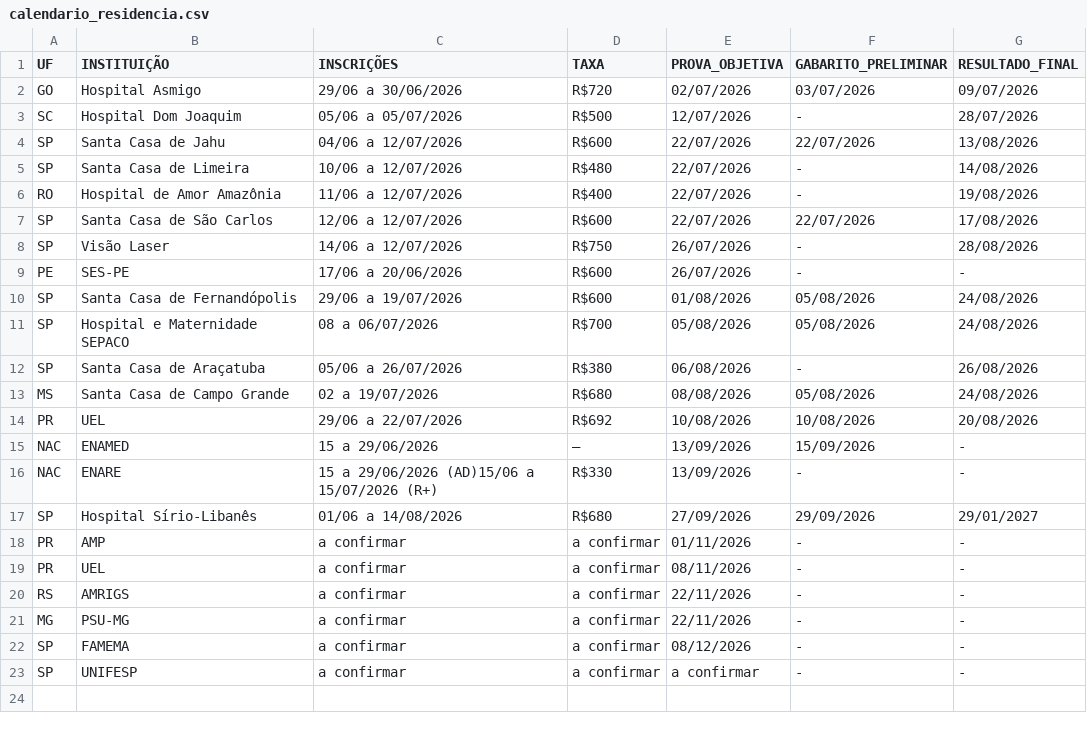
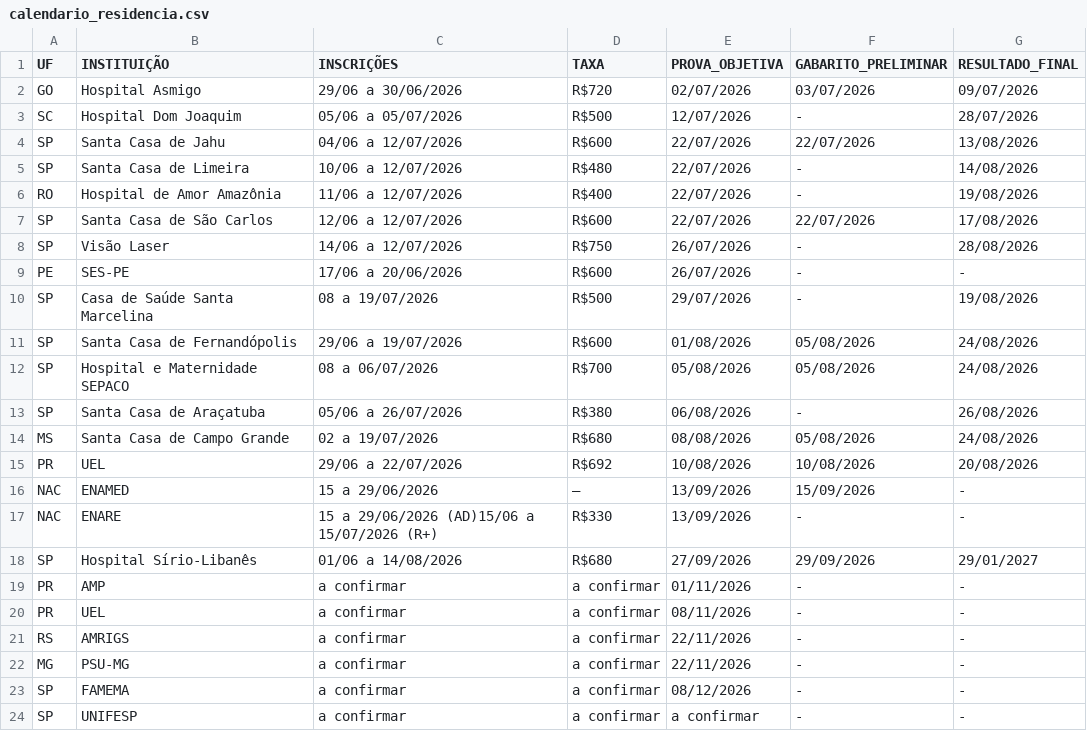
Before and after one commit to cadeteafya/calendario-provas, a CSV file: data/calendario_residencia.csv, drawn as a sheet.

```diff
--- a/data/calendario_residencia.csv
+++ b/data/calendario_residencia.csv
@@ -9,2 +9,3 @@ SP,Visão Laser,14/06 a 12/07/2026,R$750,26/07/2026,-,28/08/2026
 PE,SES-PE,17/06 a 20/06/2026,R$600,26/07/2026,-,-
+SP,Casa de Saúde Santa Marcelina,08 a 19/07/2026,R$500,29/07/2026,-,19/08/2026
 SP,Santa Casa de Fernandópolis,29/06 a 19/07/2026,R$600,01/08/2026,05/08/2026,24/08/2026
```
Also changed, not shown: 2 other files.
